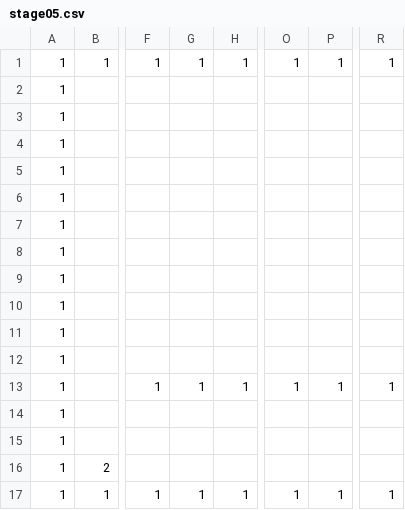
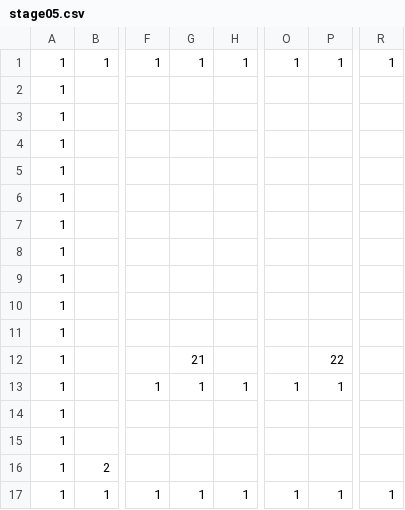
Before and after one commit to adenin1128/omaenihamuri, a CSV file: ひな形/project/data/stage05.csv, drawn as a sheet; only a part is shown, gaps mark what is left out; the diff names each change by its address in the sheet, - before the commit and + after, or states it on an @@ line.

```diff
--- a/ひな形/project/data/stage05.csv
+++ b/ひな形/project/data/stage05.csv
-G12: (empty)
+G12: 21
-P12: (empty)
+P12: 22
-R13: 1
+R13: (empty)
```
Also changed, not shown: 4 other files.
